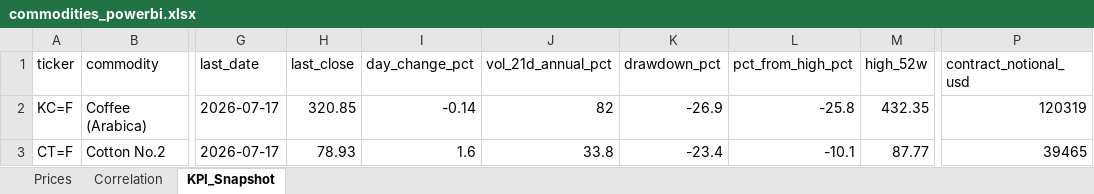
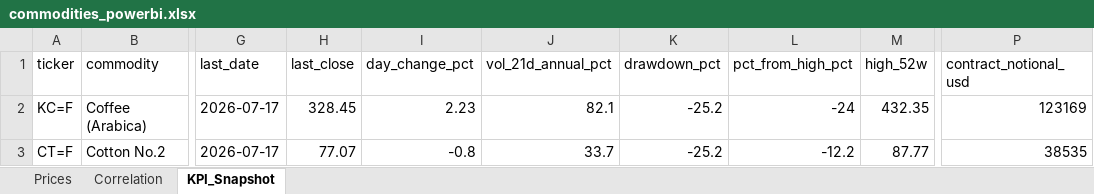
Before and after one commit to rodrigo-carfon/rodrigo-carfon.github.io, an Excel workbook: commodity-risk-dashboard/data/commodities_powerbi.xlsx, sheet KPI_Snapshot, drawn as a sheet; only a part is shown, gaps mark what is left out; values as stored, in another font and other column widths than the file's, no borders; the diff names each change by its address in the sheet, - before the commit and + after, or states it on an @@ line.

```diff
--- a/commodity-risk-dashboard/data/commodities_powerbi.xlsx (sheet KPI_Snapshot)
+++ b/commodity-risk-dashboard/data/commodities_powerbi.xlsx (sheet KPI_Snapshot)
-H2 (last_close): 320.85
+H2 (last_close): 328.45
-I2 (day_change_pct): -0.14
+I2 (day_change_pct): 2.23
-J2 (vol_21d_annual_pct): 82
+J2 (vol_21d_annual_pct): 82.1
-K2 (drawdown_pct): -26.9
+K2 (drawdown_pct): -25.2
-L2 (pct_from_high_pct): -25.8
+L2 (pct_from_high_pct): -24
-P2 (contract_notional_usd): 120319
+P2 (contract_notional_usd): 123169
-H3 (last_close): 78.93
+H3 (last_close): 77.07
-I3 (day_change_pct): 1.6
+I3 (day_change_pct): -0.8
-J3 (vol_21d_annual_pct): 33.8
+J3 (vol_21d_annual_pct): 33.7
-K3 (drawdown_pct): -23.4
+K3 (drawdown_pct): -25.2
-L3 (pct_from_high_pct): -10.1
+L3 (pct_from_high_pct): -12.2
-P3 (contract_notional_usd): 39465
+P3 (contract_notional_usd): 38535
```
Also changed, not shown: sheet Prices, sheet Correlation, 6 other files.
